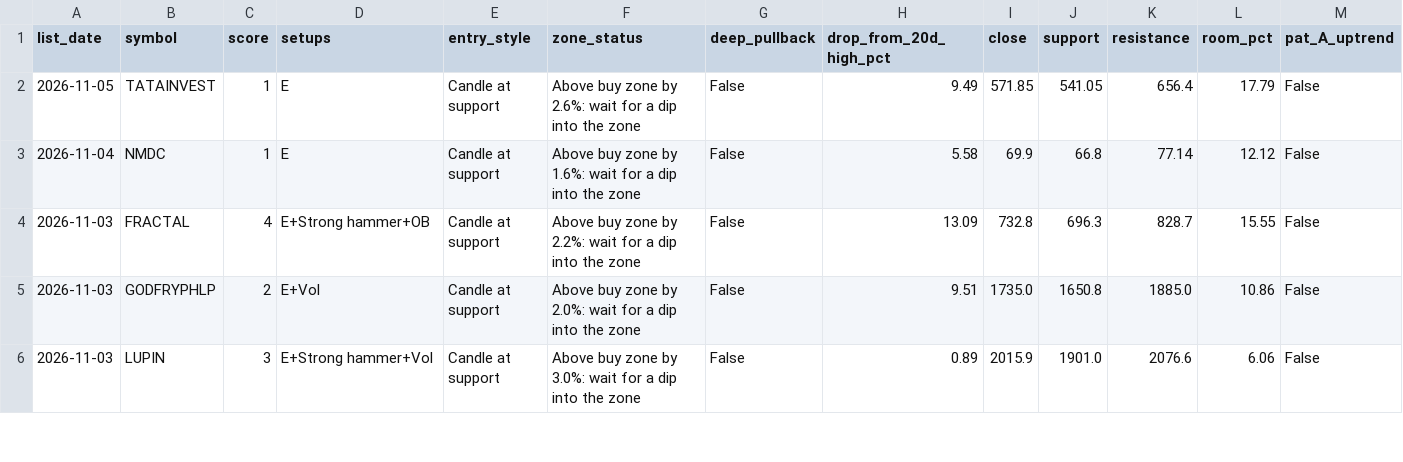
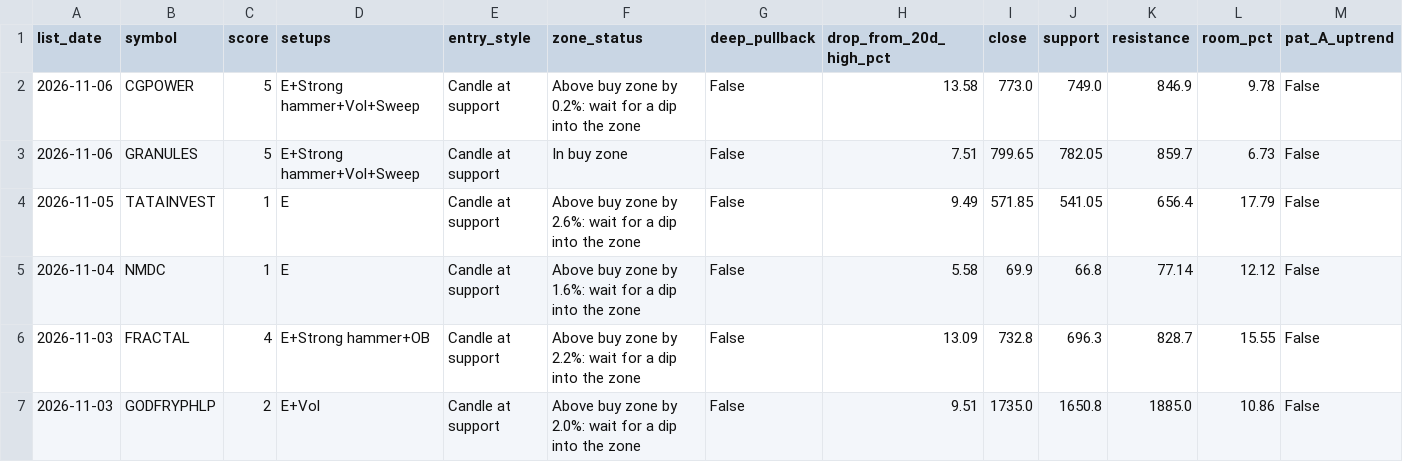
Before and after one commit to Parth1501/nse-swing-data, a CSV file: data/pick_features.csv, drawn as a sheet; only a part is shown; the shorter side is filled out with more unchanged rows; rows hold the shown columns only; the diff names each change by its address in the sheet, - before the commit and + after, or states it on an @@ line.

```diff
--- a/data/pick_features.csv
+++ b/data/pick_features.csv
+row 2: 2026-11-06 | CGPOWER | 5 | E+Strong hammer+Vol+Sweep | Candle at support | Above buy zone by 0.2%: wait for a dip into the zone | False | 13.58 | 773.0 | 749.0 | 846.9 | 9.78 | False
+row 3: 2026-11-06 | GRANULES | 5 | E+Strong hammer+Vol+Sweep | Candle at support | In buy zone | False | 7.51 | 799.65 | 782.05 | 859.7 | 6.73 | False
```
Also changed, not shown: data/closed_results.csv, data/latest.csv, 9 other files.
